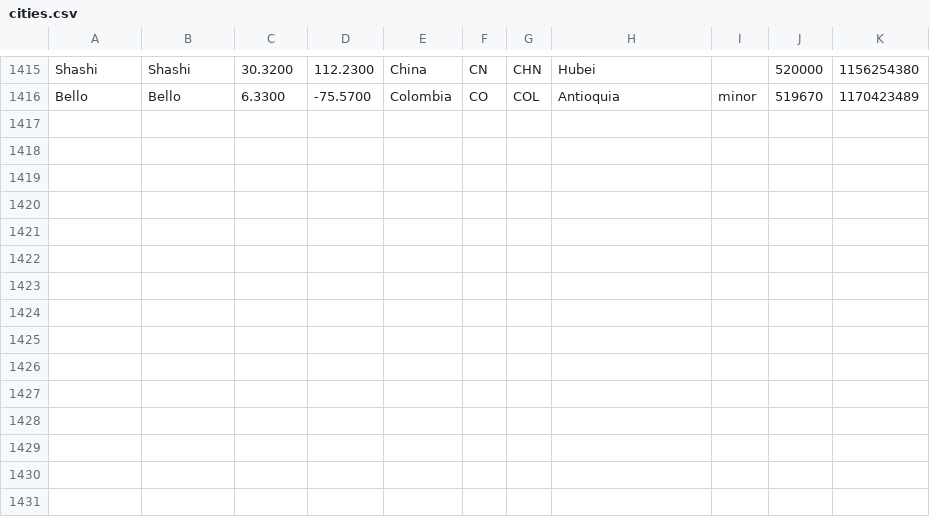
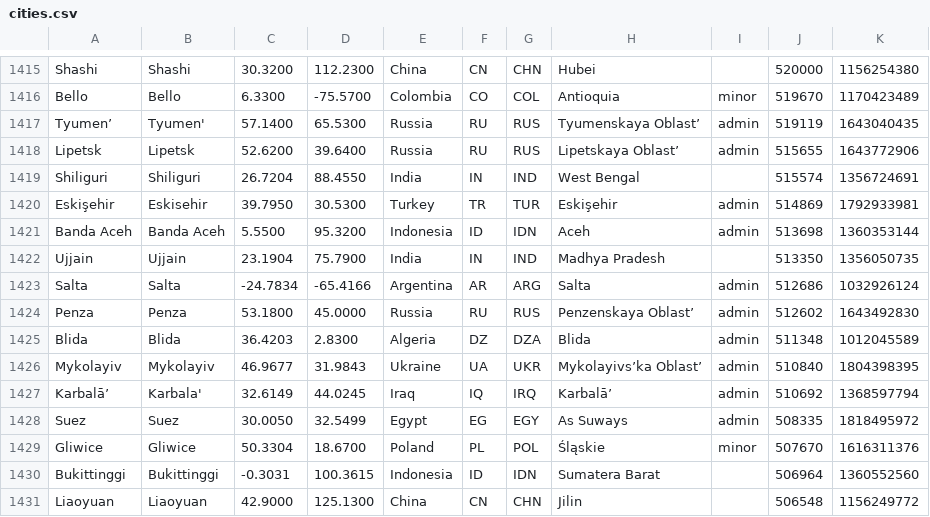
Before and after one commit to alainrc2005/get-recorrido, a CSV file: cities.csv, drawn as a sheet; only a part is shown, gaps mark what is left out.

Commit message:
update cities-285

```diff
--- a/cities.csv
+++ b/cities.csv
@@ -1416 +1416,16 @@ Shashi,Shashi,30.3200,112.2300,China,CN,CHN,Hubei,,520000,1156254380
 Bello,Bello,6.3300,-75.5700,Colombia,CO,COL,Antioquia,minor,519670,1170423489
+Tyumen’,Tyumen',57.1400,65.5300,Russia,RU,RUS,"Tyumenskaya Oblast’",admin,519119,1643040435
+Lipetsk,Lipetsk,52.6200,39.6400,Russia,RU,RUS,"Lipetskaya Oblast’",admin,515655,1643772906
+Shiliguri,Shiliguri,26.7204,88.4550,India,IN,IND,"West Bengal",,515574,1356724691
+Eskişehir,Eskisehir,39.7950,30.5300,Turkey,TR,TUR,Eskişehir,admin,514869,1792933981
+"Banda Aceh","Banda Aceh",5.5500,95.3200,Indonesia,ID,IDN,Aceh,admin,513698,1360353144
+Ujjain,Ujjain,23.1904,75.7900,India,IN,IND,"Madhya Pradesh",,513350,1356050735
+Salta,Salta,-24.7834,-65.4166,Argentina,AR,ARG,Salta,admin,512686,1032926124
+Penza,Penza,53.1800,45.0000,Russia,RU,RUS,"Penzenskaya Oblast’",admin,512602,1643492830
+Blida,Blida,36.4203,2.8300,Algeria,DZ,DZA,Blida,admin,511348,1012045589
+Mykolayiv,Mykolayiv,46.9677,31.9843,Ukraine,UA,UKR,"Mykolayivs’ka Oblast’",admin,510840,1804398395
+Karbalā’,Karbala',32.6149,44.0245,Iraq,IQ,IRQ,Karbalā’,admin,510692,1368597794
+Suez,Suez,30.0050,32.5499,Egypt,EG,EGY,"As Suways",admin,508335,1818495972
+Gliwice,Gliwice,50.3304,18.6700,Poland,PL,POL,Śląskie,minor,507670,1616311376
+Bukittinggi,Bukittinggi,-0.3031,100.3615,Indonesia,ID,IDN,"Sumatera Barat",,506964,1360552560
+Liaoyuan,Liaoyuan,42.9000,125.1300,China,CN,CHN,Jilin,,506548,1156249772
```
